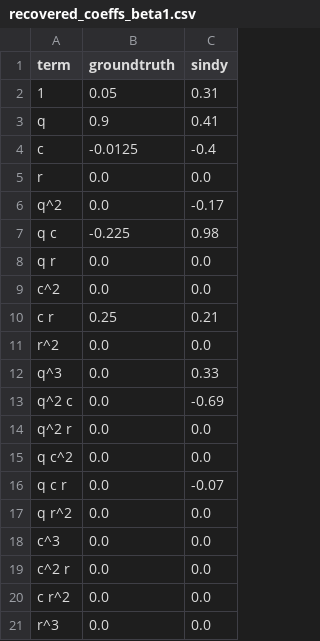
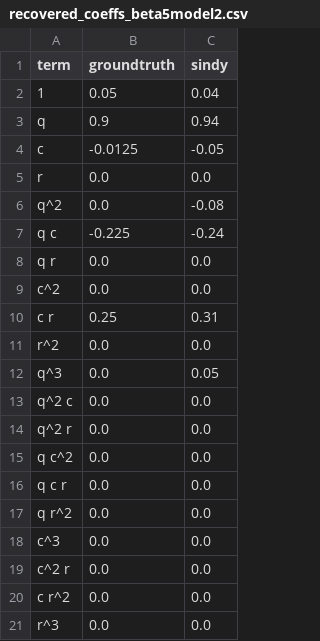
Before and after one commit to whyhardt/closedloop_rl, a CSV file: params/params_recovery/recovered_coeffs_beta5model2.csv (was recovered_coeffs_beta1.csv), drawn as a sheet.

```diff
--- a/recovered_coeffs_beta1.csv
+++ b/params/params_recovery/recovered_coeffs_beta5model2.csv
@@ -1,17 +1,17 @@
 term,groundtruth,sindy
-1,0.05,0.31
-q,0.9,0.41
-c,-0.0125,-0.4
+1,0.05,0.04
+q,0.9,0.94
+c,-0.0125,-0.05
 r,0.0,0.0
-q^2,0.0,-0.17
-q c,-0.225,0.98
+q^2,0.0,-0.08
+q c,-0.225,-0.24
 q r,0.0,0.0
 c^2,0.0,0.0
-c r,0.25,0.21
+c r,0.25,0.31
 r^2,0.0,0.0
-q^3,0.0,0.33
-q^2 c,0.0,-0.69
+q^3,0.0,0.05
+q^2 c,0.0,0.0
 q^2 r,0.0,0.0
 q c^2,0.0,0.0
-q c r,0.0,-0.07
+q c r,0.0,0.0
 q r^2,0.0,0.0
```
Also changed, not shown: 60 other files.
